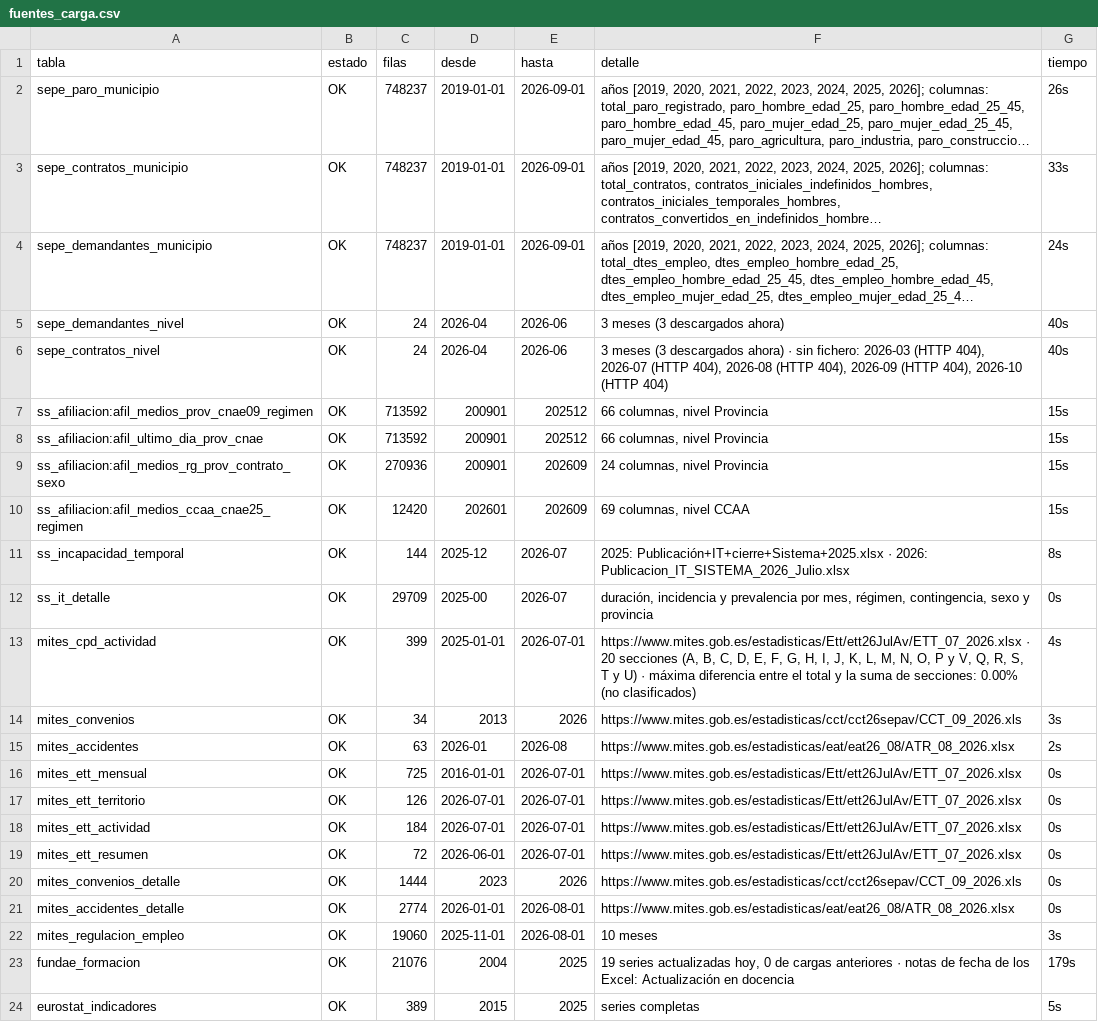
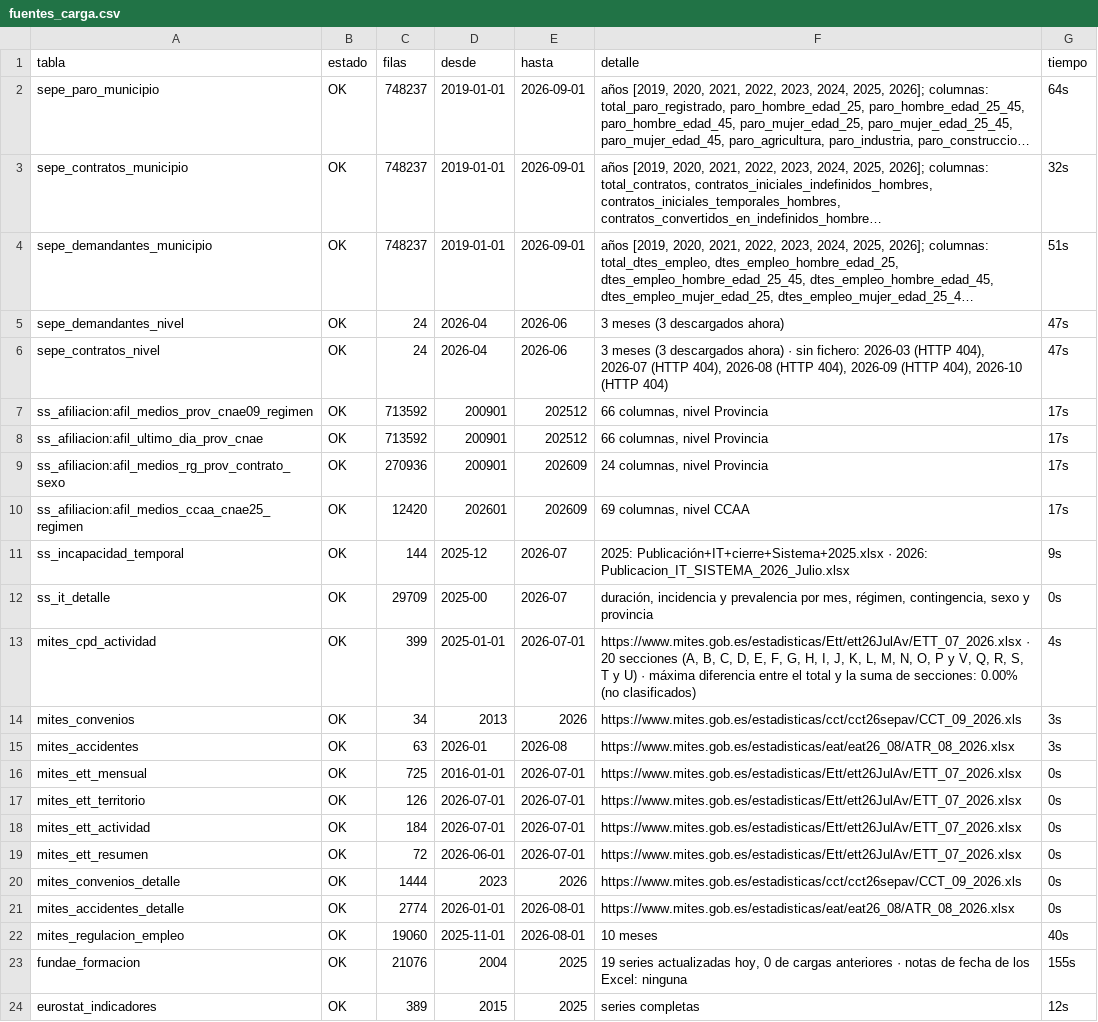
Before and after one commit to javiermcb/Dashboard_-Espa-a_Empleo, a CSV file: resultados/pipeline/fuentes_carga.csv, drawn as a sheet; long unchanged cells end in …; the diff names each change by its address in the sheet, - before the commit and + after, or states it on an @@ line.

```diff
--- a/resultados/pipeline/fuentes_carga.csv
+++ b/resultados/pipeline/fuentes_carga.csv
-G2 (tiempo): 26s
+G2 (tiempo): 64s
-G3 (tiempo): 33s
+G3 (tiempo): 32s
-G4 (tiempo): 24s
+G4 (tiempo): 51s
-G5:G6 (tiempo): 40s
+G5:G6 (tiempo): 47s
-G7:G10 (tiempo): 15s
+G7:G10 (tiempo): 17s
-G11 (tiempo): 8s
+G11 (tiempo): 9s
-G15 (tiempo): 2s
+G15 (tiempo): 3s
-G22 (tiempo): 3s
+G22 (tiempo): 40s
-F23 (detalle): …los Excel: Actualización en docencia
+F23 (detalle): …los Excel: ninguna
-G23 (tiempo): 179s
+G23 (tiempo): 155s
-G24 (tiempo): 5s
+G24 (tiempo): 12s
```
Also changed, not shown: resultados/pipeline/ine_carga.csv, resultados/pipeline/variables_sin_mapear.csv, 3 other files.
